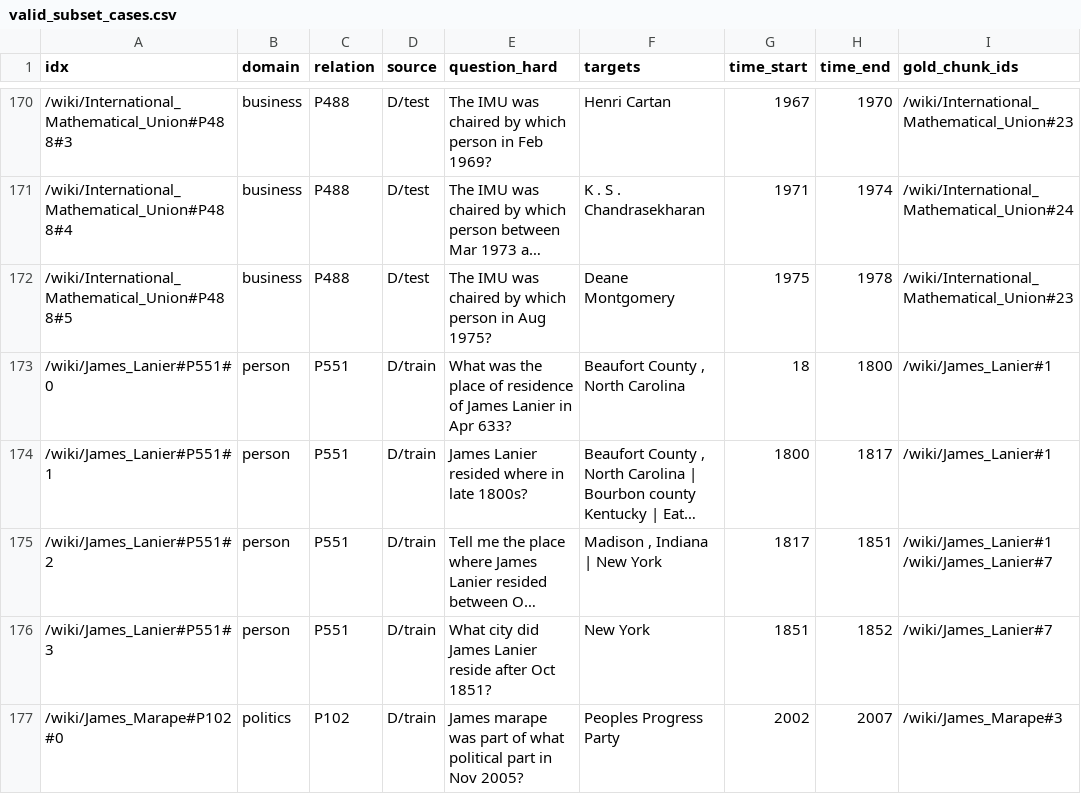
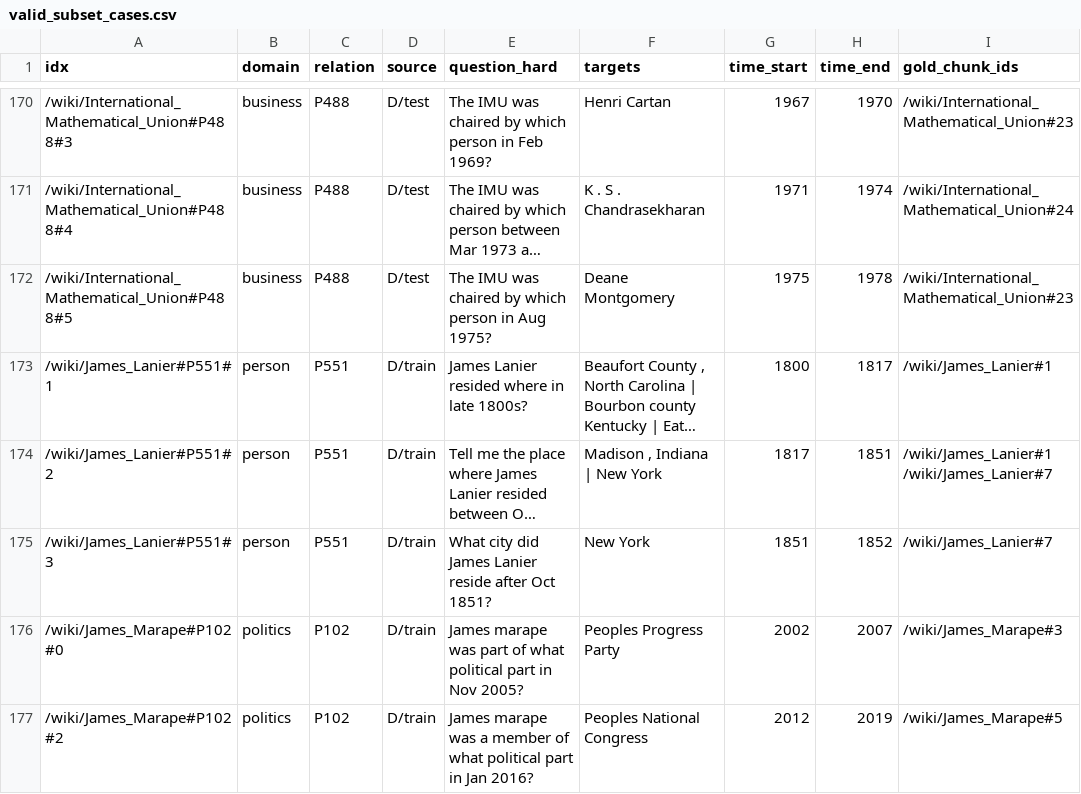
Before and after one commit to khoatran18/time-aware-agentic-memory, a CSV file: dataset/eval/valid_subset_cases.csv, drawn as a sheet; only a part is shown, gaps mark what is left out; the shorter side is filled out with more unchanged rows; long unchanged cells end in …; the diff names each change by its address in the sheet, - before the commit and + after, or states it on an @@ line.

Commit message:
feat: extend tune with real pages (595 cau), drop one bad valid label

```diff
--- a/dataset/eval/valid_subset_cases.csv
+++ b/dataset/eval/valid_subset_cases.csv
-row 173: /wiki/James_Lanier#P551#0 | person | P551 | D/train | What was the place of residence of James Lanier in Apr 633? | Beaufort County , North Carolina | 18 | 1800 | /wiki/James_Lanier#1
```
Also changed, not shown: 6 other files.
